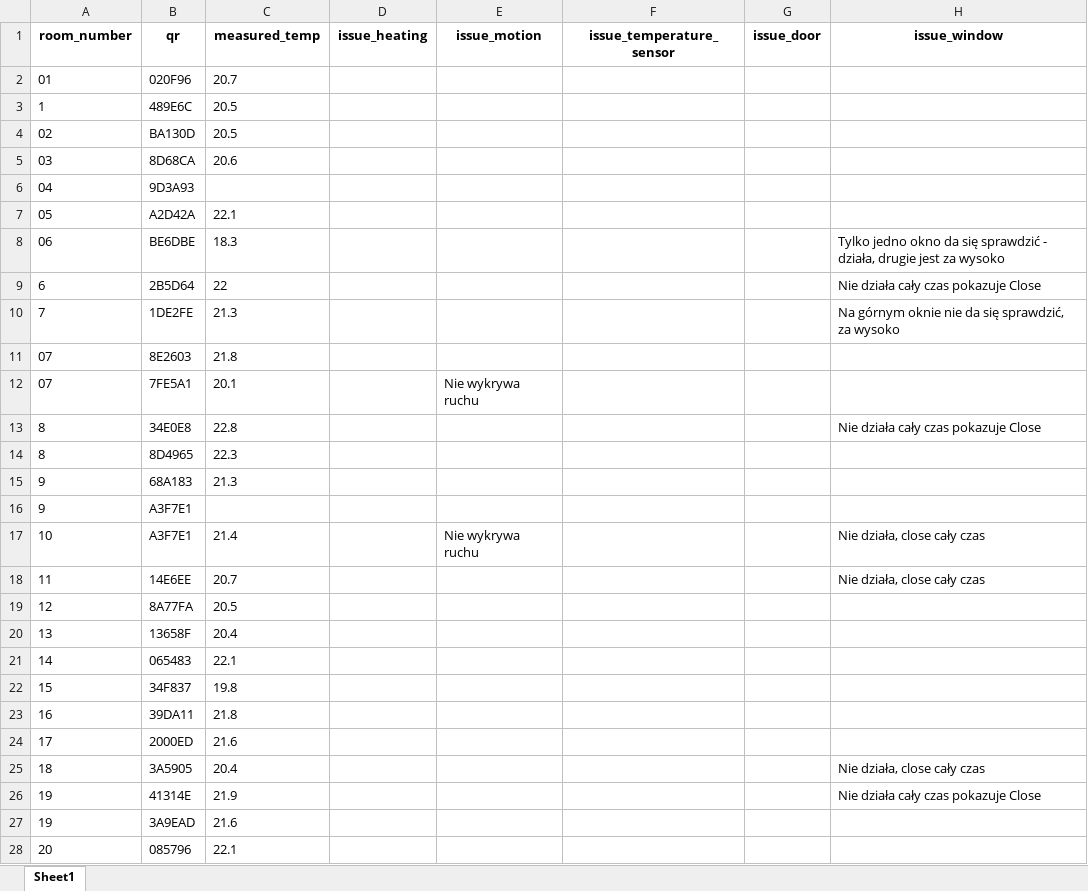
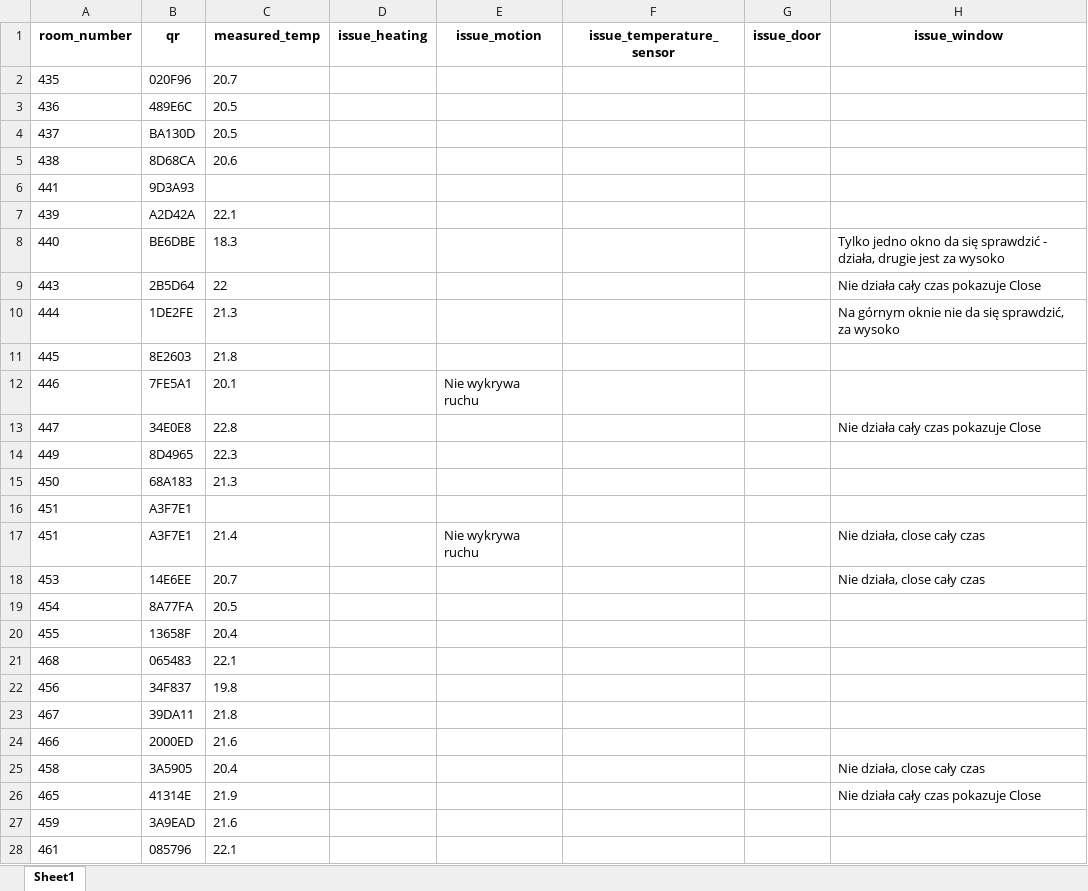
Before and after one commit to Stanczyk190/Zadanie_rekrutacyjne_Grandmetric, an Excel workbook: wyniki_rekrutacja.xlsx, sheet Sheet1, drawn as a sheet; only a part is shown; values as stored, in another font and other column widths than the file's, no borders; the diff covers the shown part only; the diff names each change by its address in the sheet, - before the commit and + after, or states it on an @@ line.

```diff
--- a/wyniki_rekrutacja.xlsx (sheet Sheet1)
+++ b/wyniki_rekrutacja.xlsx (sheet Sheet1)
-A2 (room_number): 01
+A2 (room_number): 435
-A3 (room_number): 1
+A3 (room_number): 436
-A4 (room_number): 02
+A4 (room_number): 437
-A5 (room_number): 03
+A5 (room_number): 438
-A6 (room_number): 04
+A6 (room_number): 441
-A7 (room_number): 05
+A7 (room_number): 439
-A8 (room_number): 06
+A8 (room_number): 440
-A9 (room_number): 6
+A9 (room_number): 443
-A10 (room_number): 7
+A10 (room_number): 444
-A11 (room_number): 07
+A11 (room_number): 445
-A12 (room_number): 07
+A12 (room_number): 446
-A13 (room_number): 8
+A13 (room_number): 447
-A14 (room_number): 8
+A14 (room_number): 449
-A15 (room_number): 9
+A15 (room_number): 450
-A16 (room_number): 9
+A16 (room_number): 451
-A17 (room_number): 10
+A17 (room_number): 451
-A18 (room_number): 11
+A18 (room_number): 453
-A19 (room_number): 12
+A19 (room_number): 454
-A20 (room_number): 13
+A20 (room_number): 455
-A21 (room_number): 14
+A21 (room_number): 468
-A22 (room_number): 15
+A22 (room_number): 456
-A23 (room_number): 16
+A23 (room_number): 467
-A24 (room_number): 17
+A24 (room_number): 466
-A25 (room_number): 18
+A25 (room_number): 458
-A26 (room_number): 19
+A26 (room_number): 465
-A27 (room_number): 19
+A27 (room_number): 459
-A28 (room_number): 20
+A28 (room_number): 461
```
Also changed, not shown: 458 edited cells elsewhere in this sheet, 5 other files.
